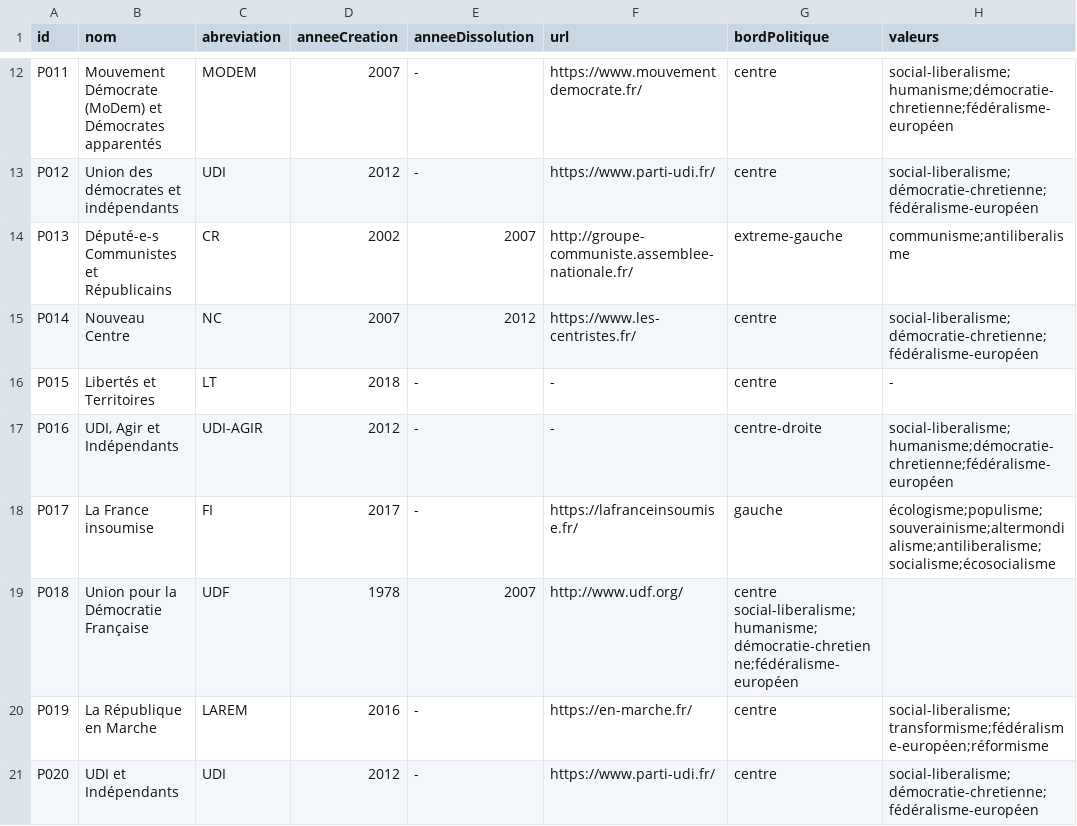
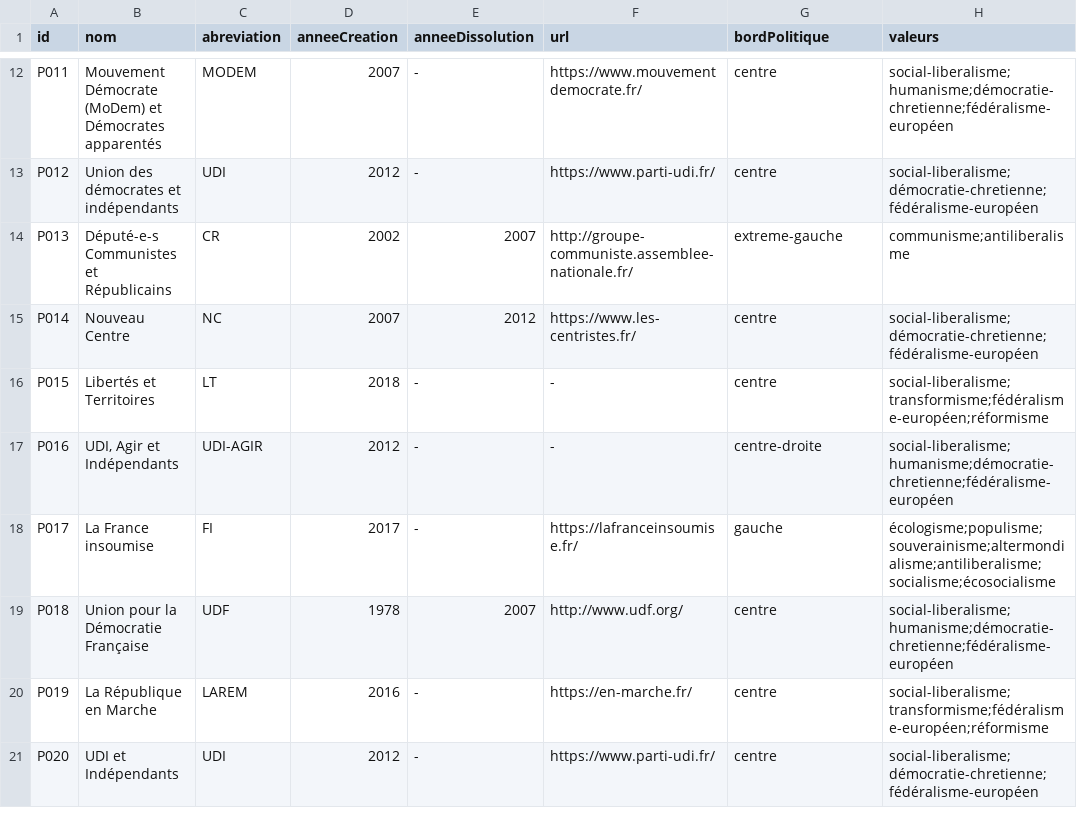
Before and after one commit to RobinPourtaud/SemantiqueWeb, a CSV file: CSV/groupes.csv, drawn as a sheet; only a part is shown, gaps mark what is left out.

Commit message:
fix column problem in groupes.csv

```diff
--- a/CSV/groupes.csv
+++ b/CSV/groupes.csv
@@ -15,6 +15,6 @@ P013,Député-e-s Communistes et Républicains,CR,2002,2007,http://groupe-commun
 P014,Nouveau Centre,NC,2007,2012,https://www.les-centristes.fr/,centre,social-liberalisme;démocratie-chretienne;fédéralisme-européen
-P015,Libertés et Territoires,LT,2018,-,-,centre,-
+P015,Libertés et Territoires,LT,2018,-,-,centre,social-liberalisme;transformisme;fédéralisme-européen;réformisme
 P016,"UDI, Agir et Indépendants",UDI-AGIR,2012,-,-,centre-droite,social-liberalisme;humanisme;démocratie-chretienne;fédéralisme-européen
 P017,La France insoumise,FI,2017,-,https://lafranceinsoumise.fr/,gauche,écologisme;populisme;souverainisme;altermondialisme;antiliberalisme;socialisme;écosocialisme
-P018,Union pour la Démocratie Française,UDF,1978,2007,http://www.udf.org/,centre	social-liberalisme;humanisme;démocratie-chretienne;fédéralisme-européen,
+P018,Union pour la Démocratie Française,UDF,1978,2007,http://www.udf.org/,centre ,social-liberalisme;humanisme;démocratie-chretienne;fédéralisme-européen
 P019,La République en Marche,LAREM,2016,-,https://en-marche.fr/,centre,social-liberalisme;transformisme;fédéralisme-européen;réformisme
```
